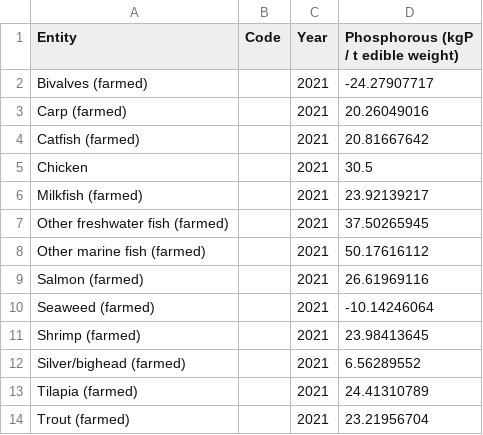
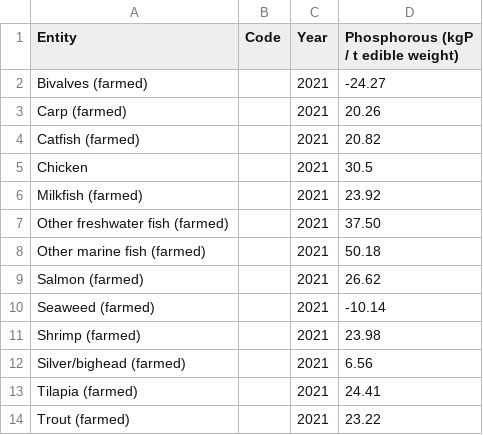
Before and after one commit to gitstelle/info4310-fishy-business, a CSV file: public_site/data/phosphorous-emissions-seafood.csv, drawn as a sheet.

Commit message:
round data to 2 decimals

```diff
--- a/public_site/data/phosphorous-emissions-seafood.csv
+++ b/public_site/data/phosphorous-emissions-seafood.csv
@@ -1,14 +1,14 @@
 Entity,Code,Year,Phosphorous (kgP / t edible weight)
-Bivalves (farmed),,2021,-24.27907717
-Carp (farmed),,2021,20.26049016
-Catfish (farmed),,2021,20.81667642
+Bivalves (farmed),,2021,-24.27
+Carp (farmed),,2021,20.26
+Catfish (farmed),,2021,20.82
 Chicken,,2021,30.5
-Milkfish (farmed),,2021,23.92139217
-Other freshwater fish (farmed),,2021,37.50265945
-Other marine fish (farmed),,2021,50.17616112
-Salmon (farmed),,2021,26.61969116
-Seaweed (farmed),,2021,-10.14246064
-Shrimp (farmed),,2021,23.98413645
-Silver/bighead (farmed),,2021,6.56289552
-Tilapia (farmed),,2021,24.41310789
-Trout (farmed),,2021,23.21956704
+Milkfish (farmed),,2021,23.92
+Other freshwater fish (farmed),,2021,37.50
+Other marine fish (farmed),,2021,50.18
+Salmon (farmed),,2021,26.62
+Seaweed (farmed),,2021,-10.14
+Shrimp (farmed),,2021,23.98
+Silver/bighead (farmed),,2021,6.56
+Tilapia (farmed),,2021,24.41
+Trout (farmed),,2021,23.22
```
Also changed, not shown: public_site/data/land-use-seafood.csv, public_site/data/land-use.csv, 11 other files.
